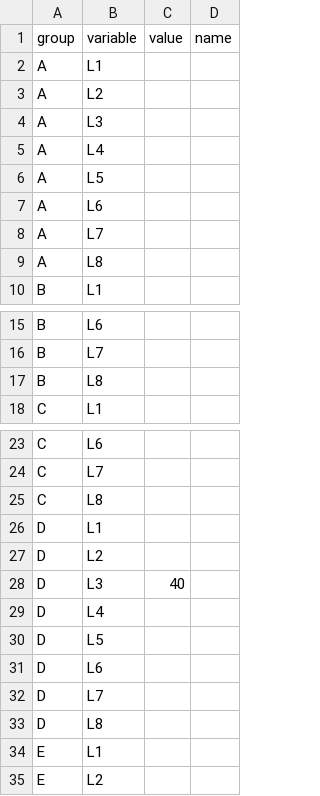
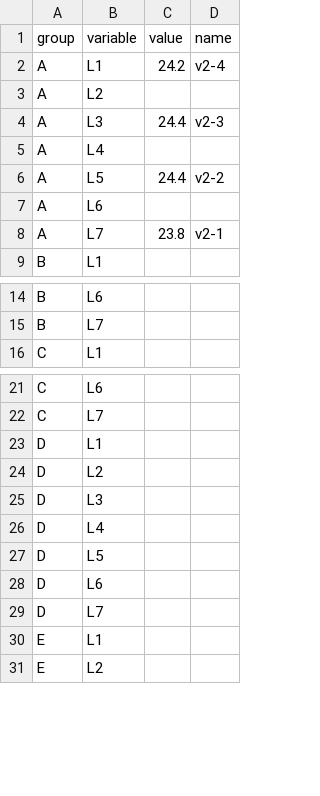
Before and after one commit to hank1245/d3heatmap, a CSV file: data.csv, drawn as a sheet; only a part is shown, gaps mark what is left out; the diff covers the shown part only.

```diff
--- a/data.csv
+++ b/data.csv
@@ -1,10 +1,9 @@
 group,variable,value,name
-A,L1
+A,L1,24.2,v2-4
 A,L2
-A,L3
+A,L3,24.4,v2-3
 A,L4
-A,L5
+A,L5,24.4,v2-2
 A,L6
-A,L7
-A,L8
+A,L7,23.8,v2-1
 B,L1
@@ -16,3 +15,2 @@ B,L6
 B,L7
-B,L8
 C,L1
@@ -24,6 +22,5 @@ C,L6
 C,L7
-C,L8
 D,L1
 D,L2
-D,L3,40
+D,L3
 D,L4
@@ -32,3 +29,2 @@ D,L6
 D,L7
-D,L8
 E,L1
```
Also changed, not shown: 18 removed rows and 6 edited cells elsewhere in this file, 2 other files.
